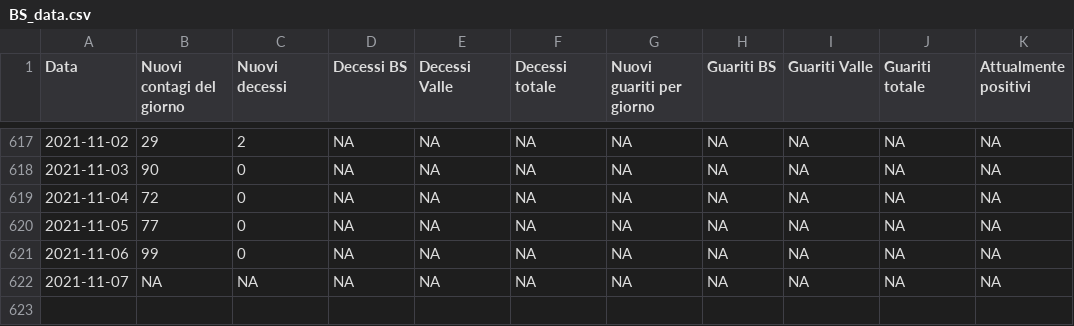
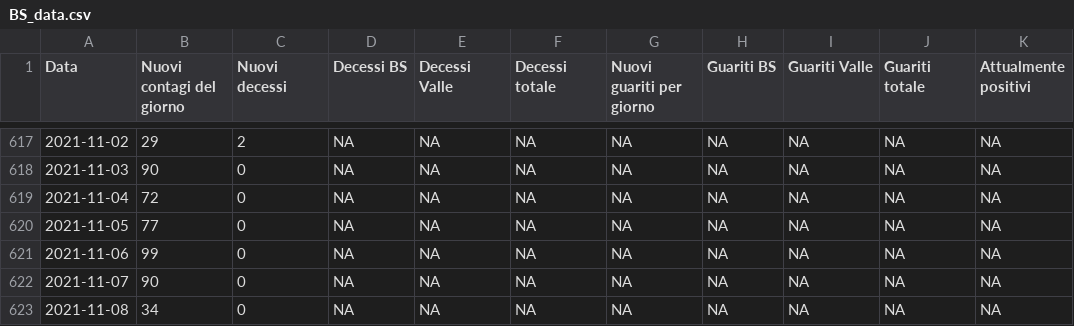
Before and after one commit to biostatUniBS/Dati_COVID_BS, a CSV file: BS_data.csv, drawn as a sheet; only a part is shown, gaps mark what is left out.

Commit message:
BS data update 10.11.2021 time 07:00

```diff
--- a/BS_data.csv
+++ b/BS_data.csv
@@ -621,2 +621,3 @@
 2021-11-06,99,0,NA,NA,NA,NA,NA,NA,NA,NA
-2021-11-07,NA,NA,NA,NA,NA,NA,NA,NA,NA,NA
+2021-11-07,90,0,NA,NA,NA,NA,NA,NA,NA,NA
+2021-11-08,34,0,NA,NA,NA,NA,NA,NA,NA,NA
```
